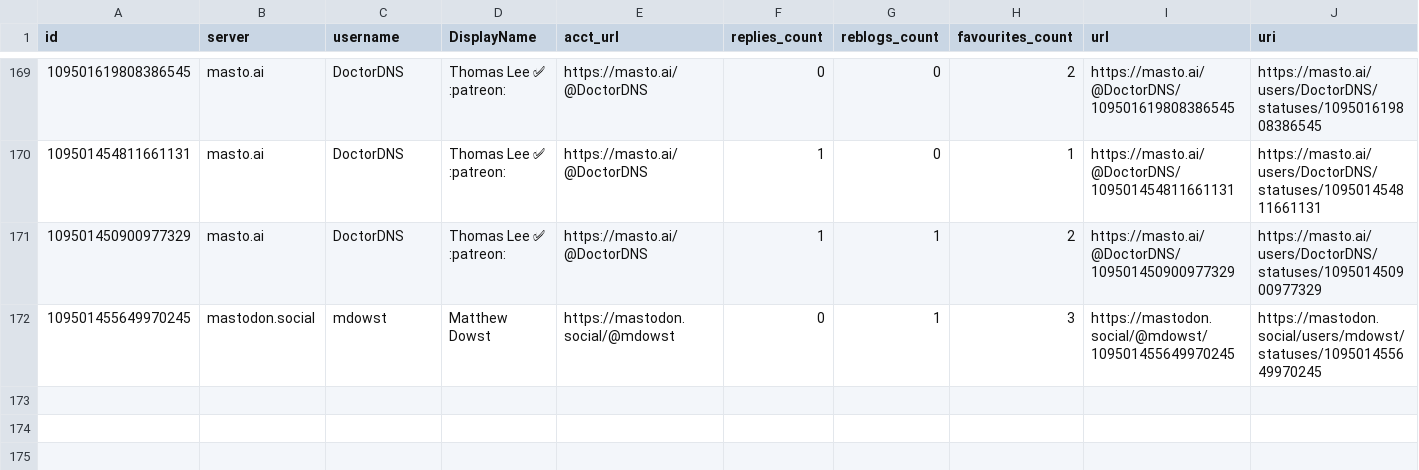
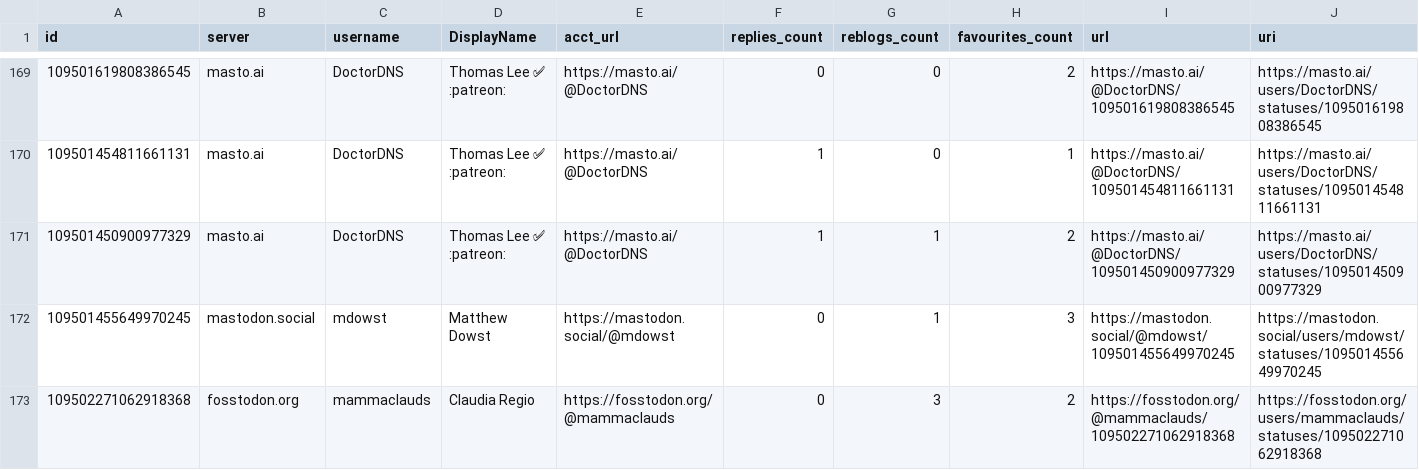
Before and after one commit to mdowst/PowerShell-Mastodon-Report, a CSV file: Data/2022-12.csv, drawn as a sheet; only a part is shown, gaps mark what is left out; rows hold the shown columns only; the diff names each change by its address in the sheet, - before the commit and + after, or states it on an @@ line.

```diff
--- a/Data/2022-12.csv
+++ b/Data/2022-12.csv
+row 173: 109502271062918368 | fosstodon.org | mammaclauds | Claudia Regio | https://fosstodon.org/@mammaclauds | 0 | 3 | 2 | https://fosstodon.org/@mammaclauds/109502271062918368 | https://fosstodon.org/users/mammaclauds/statuses/109502271062918368
```
Also changed, not shown: 5 other files.
